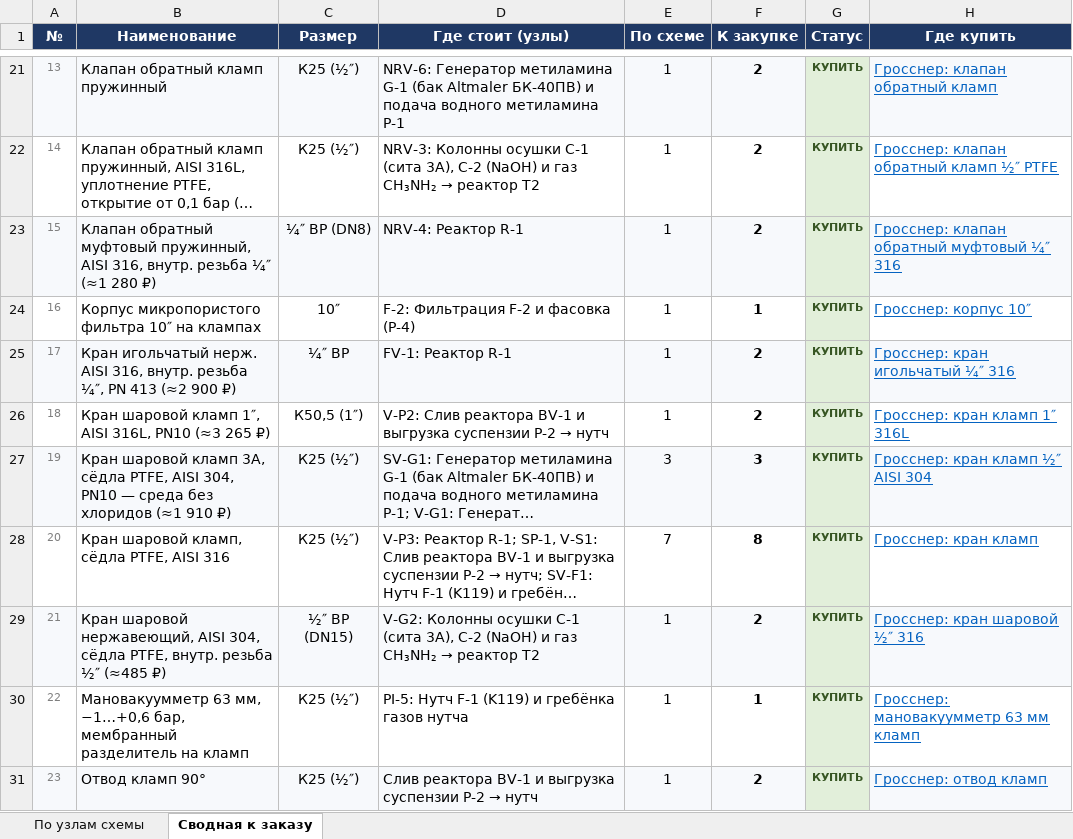
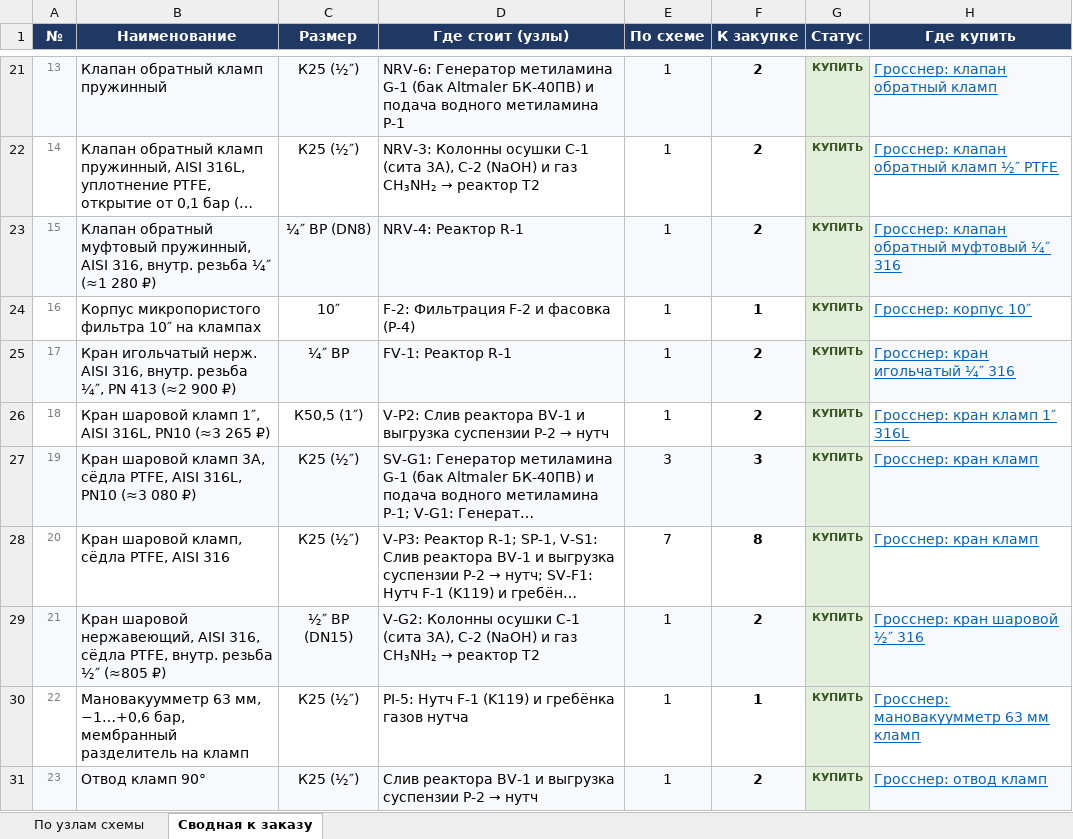
Before and after one commit to Elebra2005/claude, an Excel workbook: tefkot/itog/tefkot-770-smeta.xlsx, sheet Сводная к заказу, drawn as a sheet; only a part is shown, gaps mark what is left out; long unchanged cells end in …; values as stored, in another font and other column widths than the file's, no borders; the diff names each change by its address in the sheet, - before the commit and + after, or states it on an @@ line.

```diff
--- a/tefkot/itog/tefkot-770-smeta.xlsx (sheet Сводная к заказу)
+++ b/tefkot/itog/tefkot-770-smeta.xlsx (sheet Сводная к заказу)
-B27 (Наименование): …PTFE, AISI 304, PN10 — среда без хлоридов (≈1 910 ₽)
+B27 (Наименование): …PTFE, AISI 316L, PN10 (≈3 080 ₽)
-H27 (Где купить): Гросснер: кран кламп ½″ AISI 304
+H27 (Где купить): Гросснер: кран кламп
-B29 (Наименование): …нержавеющий, AISI 304, сёдла PTFE, внутр. резьба ½″ (≈485 ₽)
+B29 (Наименование): …нержавеющий, AISI 316, сёдла PTFE, внутр. резьба ½″ (≈805 ₽)
```
Also changed, not shown: sheet По узлам схемы, 5 other files.
